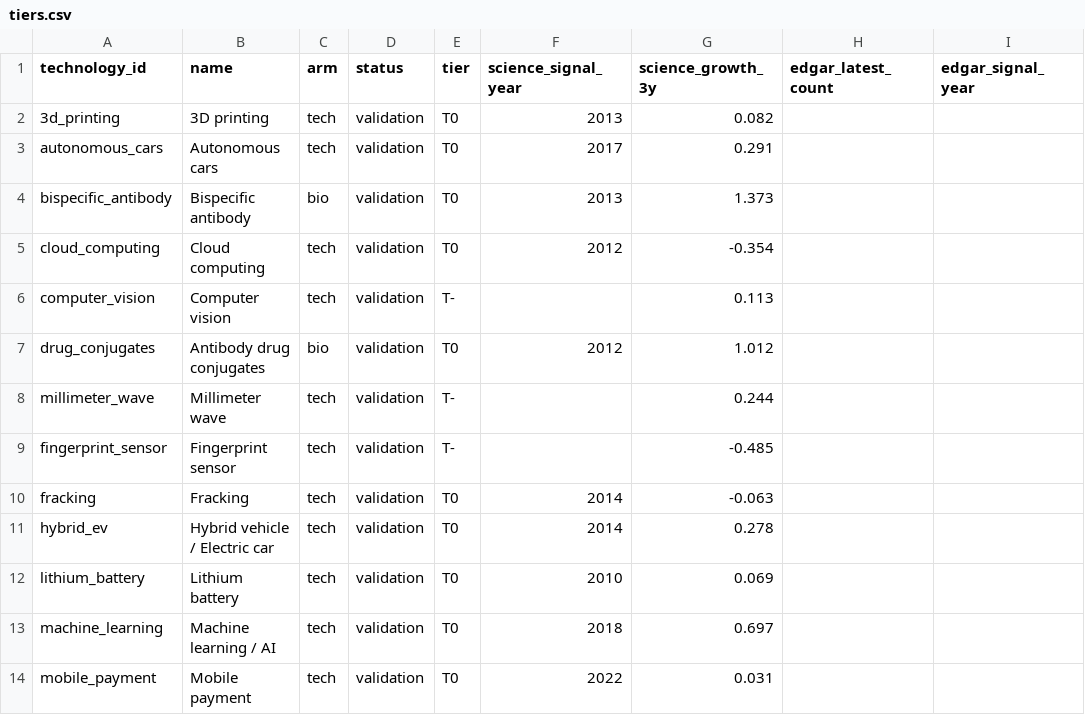
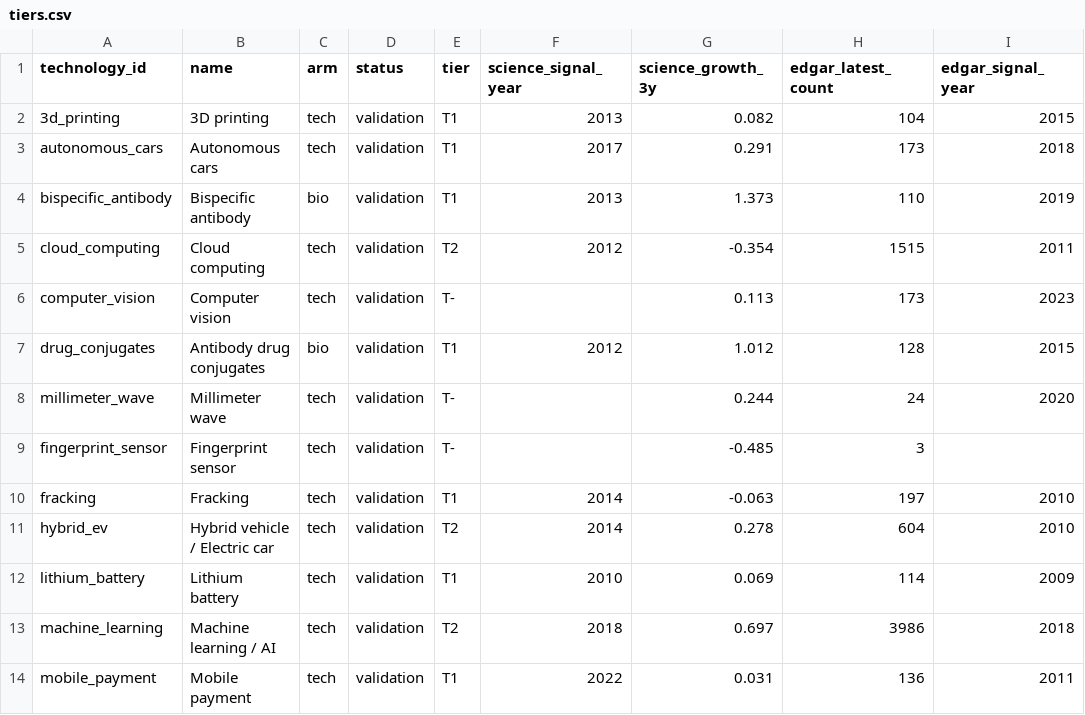
Before and after one commit to Kleb28/money-brain, a CSV file: outputs/tiers.csv, drawn as a sheet; only a part is shown; the diff covers the shown part only.

```diff
--- a/outputs/tiers.csv
+++ b/outputs/tiers.csv
@@ -1,14 +1,14 @@
 technology_id,name,arm,status,tier,science_signal_year,science_growth_3y,edgar_latest_count,edgar_signal_year
-3d_printing,3D printing,tech,validation,T0,2013,0.082,,
-autonomous_cars,Autonomous cars,tech,validation,T0,2017,0.291,,
-bispecific_antibody,Bispecific antibody,bio,validation,T0,2013,1.373,,
-cloud_computing,Cloud computing,tech,validation,T0,2012,-0.354,,
-computer_vision,Computer vision,tech,validation,T-,,0.113,,
-drug_conjugates,Antibody drug conjugates,bio,validation,T0,2012,1.012,,
-millimeter_wave,Millimeter wave,tech,validation,T-,,0.244,,
-fingerprint_sensor,Fingerprint sensor,tech,validation,T-,,-0.485,,
-fracking,Fracking,tech,validation,T0,2014,-0.063,,
-hybrid_ev,Hybrid vehicle / Electric car,tech,validation,T0,2014,0.278,,
-lithium_battery,Lithium battery,tech,validation,T0,2010,0.069,,
-machine_learning,Machine learning / AI,tech,validation,T0,2018,0.697,,
-mobile_payment,Mobile payment,tech,validation,T0,2022,0.031,,
+3d_printing,3D printing,tech,validation,T1,2013,0.082,104,2015
+autonomous_cars,Autonomous cars,tech,validation,T1,2017,0.291,173,2018
+bispecific_antibody,Bispecific antibody,bio,validation,T1,2013,1.373,110,2019
+cloud_computing,Cloud computing,tech,validation,T2,2012,-0.354,1515,2011
+computer_vision,Computer vision,tech,validation,T-,,0.113,173,2023
+drug_conjugates,Antibody drug conjugates,bio,validation,T1,2012,1.012,128,2015
+millimeter_wave,Millimeter wave,tech,validation,T-,,0.244,24,2020
+fingerprint_sensor,Fingerprint sensor,tech,validation,T-,,-0.485,3,
+fracking,Fracking,tech,validation,T1,2014,-0.063,197,2010
+hybrid_ev,Hybrid vehicle / Electric car,tech,validation,T2,2014,0.278,604,2010
+lithium_battery,Lithium battery,tech,validation,T1,2010,0.069,114,2009
+machine_learning,Machine learning / AI,tech,validation,T2,2018,0.697,3986,2018
+mobile_payment,Mobile payment,tech,validation,T1,2022,0.031,136,2011
```
Also changed, not shown: 32 edited cells elsewhere in this file, outputs/signals.csv, 3 other files.
